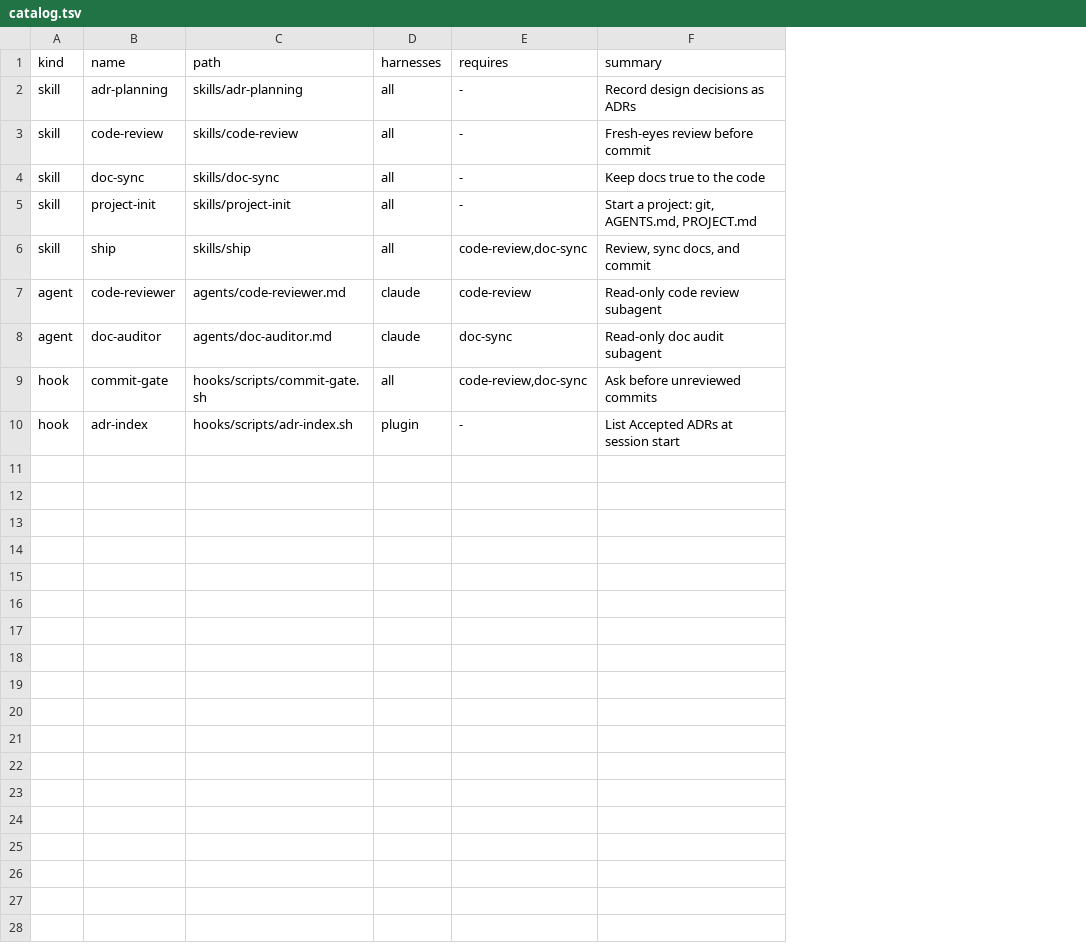
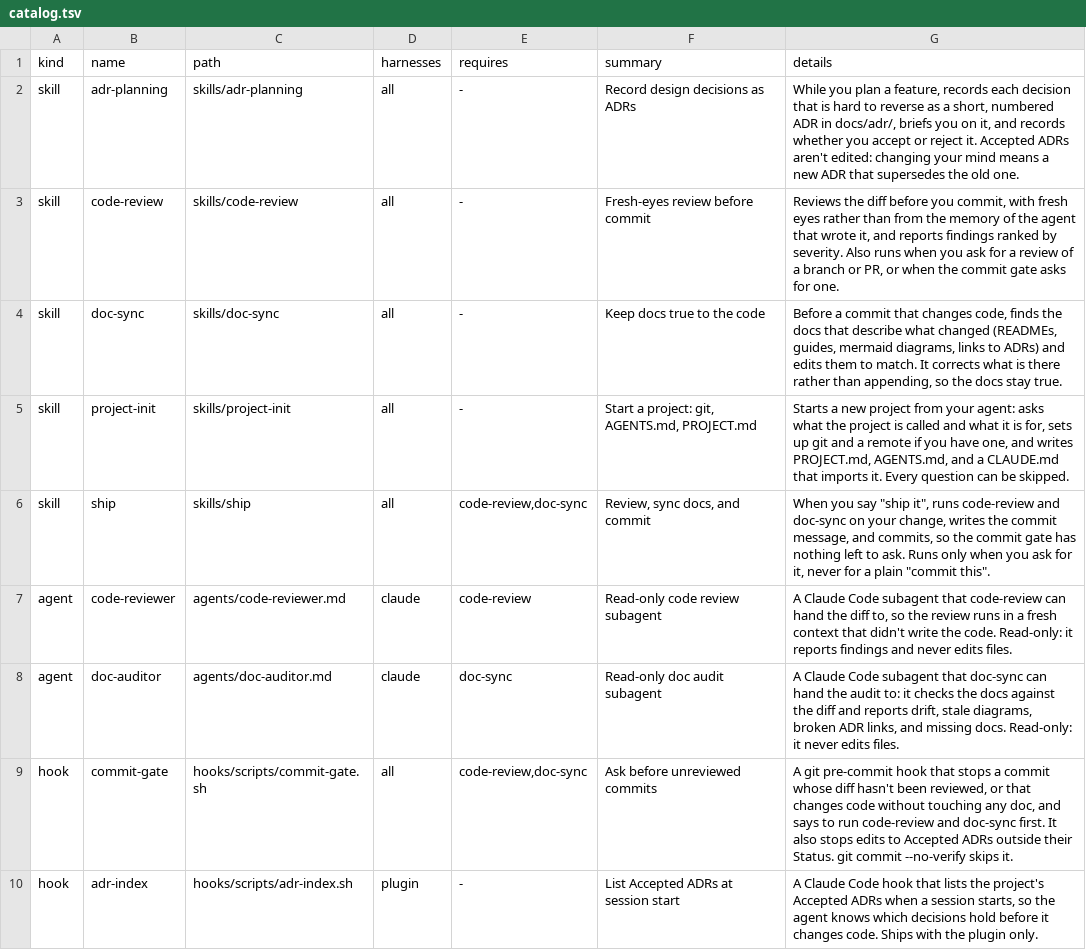
Before and after one commit to DNRN/agentic-field-kit, a TSV file: catalog.tsv, drawn as a sheet; the diff names each change by its address in the sheet, - before the commit and + after, or states it on an @@ line.

```diff
--- a/catalog.tsv
+++ b/catalog.tsv
+column G (details), rows 2-10: While you plan a feature, records each decision that is hard to reverse as a short, numbered ADR in docs/adr/, briefs you on it, and records whether you accept or reject it. Accepted ADRs aren't edited: changing your mind means a new ADR that supersedes the old one. | Reviews the diff before you commit, with fresh eyes rather than from the memory of the agent that wrote it, and reports findings ranked by severity. Also runs when you ask for a review of a branch or PR, or when the commit gate asks for one. | Before a commit that changes code, finds the docs that describe what changed (READMEs, guides, mermaid diagrams, links to ADRs) and edits them to match. It corrects what is there rather than appending, so the docs stay true. | Starts a new project from your agent: asks what the project is called and what it is for, sets up git and a remote if you have one, and writes PROJECT.md, AGENTS.md, and a CLAUDE.md that imports it. Every question can be skipped. | When you say "ship it", runs code-review and doc-sync on your change, writes the commit message, and commits, so the commit gate has nothing left to ask. Runs only when you ask for it, never for a plain "commit this". | A Claude Code subagent that code-review can hand the diff to, so the review runs in a fresh context that didn't write the code. Read-only: it reports findings and never edits files. | A Claude Code subagent that doc-sync can hand the audit to: it checks the docs against the diff and reports drift, stale diagrams, broken ADR links, and missing docs. Read-only: it never edits files. | A git pre-commit hook that stops a commit whose diff hasn't been reviewed, or that changes code without touching any doc, and says to run code-review and doc-sync first. It also stops edits to Accepted ADRs outside their Status. git commit --no-verify skips it. | A Claude Code hook that lists the project's Accepted ADRs when a session starts, so the agent knows which decisions hold before it changes code. Ships with the plugin only.
```
Also changed, not shown: 7 other files.
